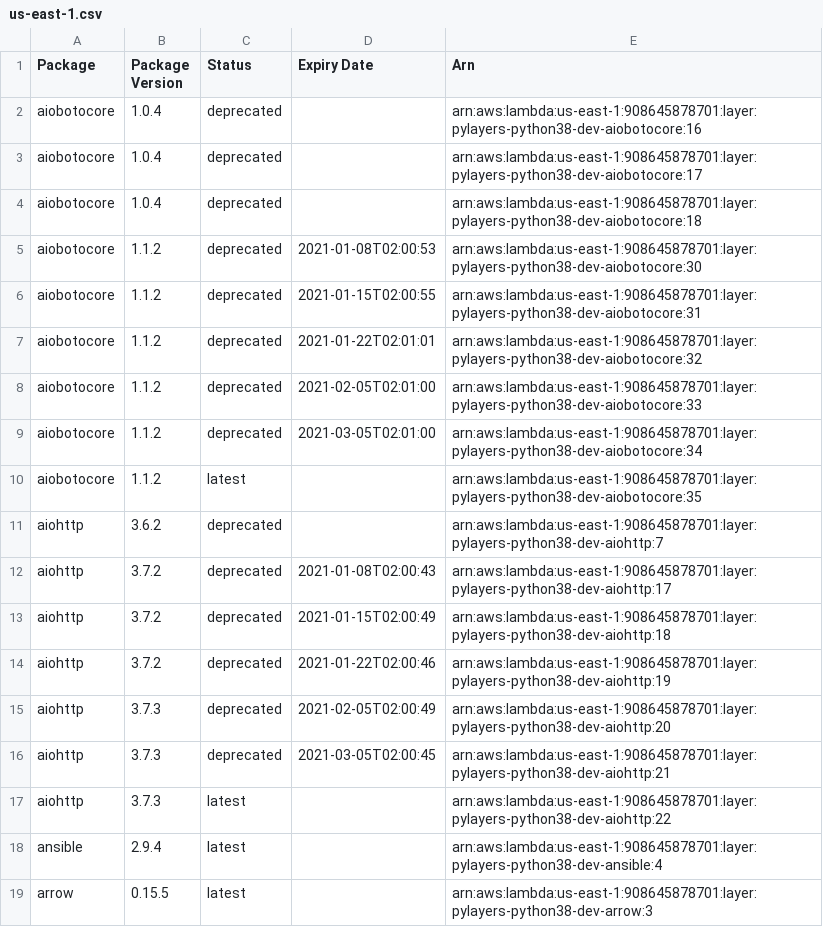
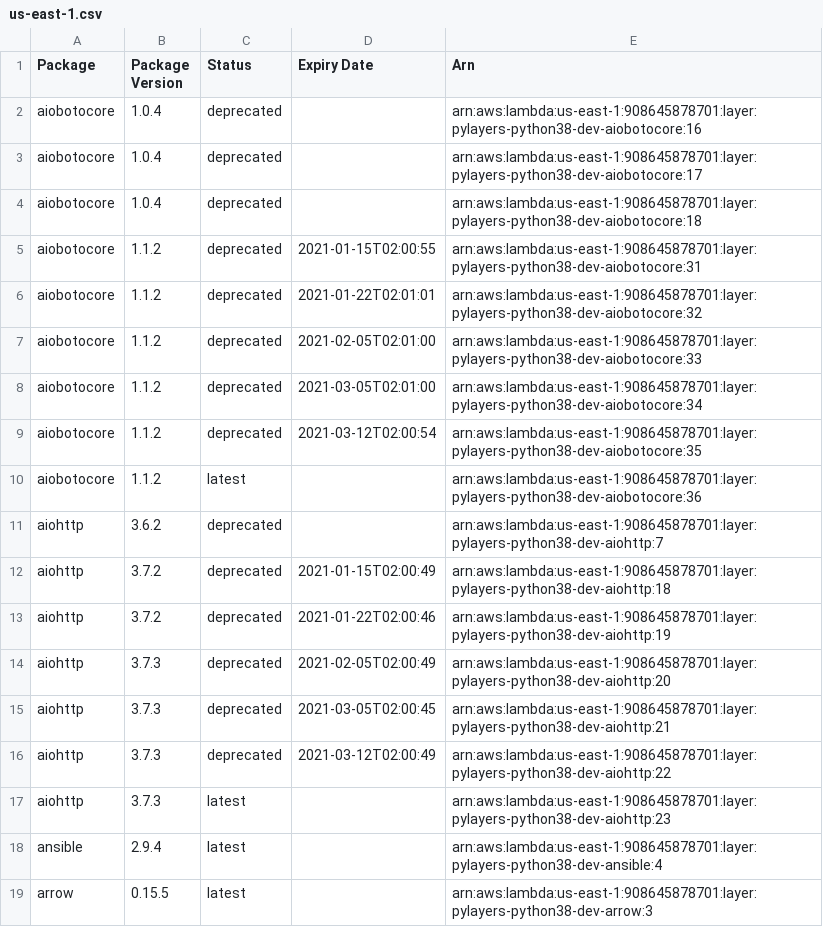
Before and after one commit to keithrozario/Klayers-dev, a CSV file: deployments/python3.8/arns/us-east-1.csv, drawn as a sheet; only a part is shown.

```diff
--- a/deployments/python3.8/arns/us-east-1.csv
+++ b/deployments/python3.8/arns/us-east-1.csv
@@ -4,3 +4,2 @@ aiobotocore,1.0.4,deprecated,,arn:aws:lambda:us-east-1:908645878701:layer:pylaye
 aiobotocore,1.0.4,deprecated,,arn:aws:lambda:us-east-1:908645878701:layer:pylayers-python38-dev-aiobotocore:18
-aiobotocore,1.1.2,deprecated,2021-01-08T02:00:53,arn:aws:lambda:us-east-1:908645878701:layer:pylayers-python38-dev-aiobotocore:30
 aiobotocore,1.1.2,deprecated,2021-01-15T02:00:55,arn:aws:lambda:us-east-1:908645878701:layer:pylayers-python38-dev-aiobotocore:31
@@ -9,5 +8,5 @@ aiobotocore,1.1.2,deprecated,2021-02-05T02:01:00,arn:aws:lambda:us-east-1:908645
 aiobotocore,1.1.2,deprecated,2021-03-05T02:01:00,arn:aws:lambda:us-east-1:908645878701:layer:pylayers-python38-dev-aiobotocore:34
-aiobotocore,1.1.2,latest,,arn:aws:lambda:us-east-1:908645878701:layer:pylayers-python38-dev-aiobotocore:35
+aiobotocore,1.1.2,deprecated,2021-03-12T02:00:54,arn:aws:lambda:us-east-1:908645878701:layer:pylayers-python38-dev-aiobotocore:35
+aiobotocore,1.1.2,latest,,arn:aws:lambda:us-east-1:908645878701:layer:pylayers-python38-dev-aiobotocore:36
 aiohttp,3.6.2,deprecated,,arn:aws:lambda:us-east-1:908645878701:layer:pylayers-python38-dev-aiohttp:7
-aiohttp,3.7.2,deprecated,2021-01-08T02:00:43,arn:aws:lambda:us-east-1:908645878701:layer:pylayers-python38-dev-aiohttp:17
 aiohttp,3.7.2,deprecated,2021-01-15T02:00:49,arn:aws:lambda:us-east-1:908645878701:layer:pylayers-python38-dev-aiohttp:18
@@ -16,3 +15,4 @@ aiohttp,3.7.3,deprecated,2021-02-05T02:00:49,arn:aws:lambda:us-east-1:9086458787
 aiohttp,3.7.3,deprecated,2021-03-05T02:00:45,arn:aws:lambda:us-east-1:908645878701:layer:pylayers-python38-dev-aiohttp:21
-aiohttp,3.7.3,latest,,arn:aws:lambda:us-east-1:908645878701:layer:pylayers-python38-dev-aiohttp:22
+aiohttp,3.7.3,deprecated,2021-03-12T02:00:49,arn:aws:lambda:us-east-1:908645878701:layer:pylayers-python38-dev-aiohttp:22
+aiohttp,3.7.3,latest,,arn:aws:lambda:us-east-1:908645878701:layer:pylayers-python38-dev-aiohttp:23
 ansible,2.9.4,latest,,arn:aws:lambda:us-east-1:908645878701:layer:pylayers-python38-dev-ansible:4
```
Also changed, not shown: deployments/python3.8/arns/us-west-2.csv, 2 other files.
